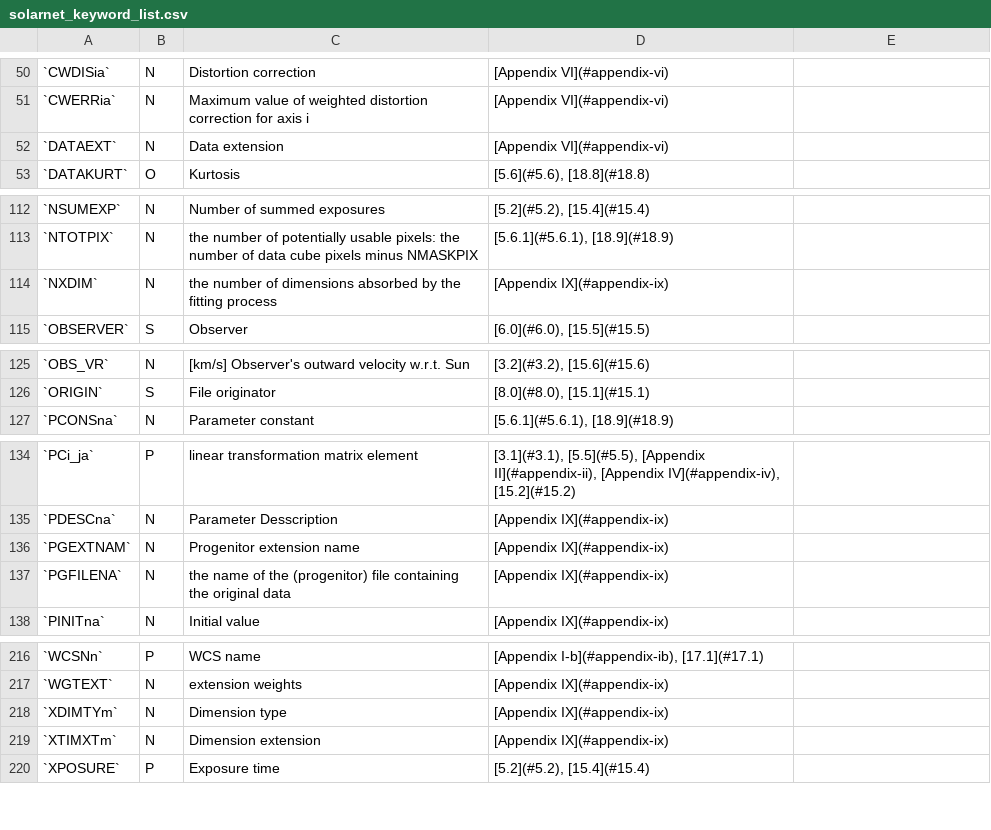
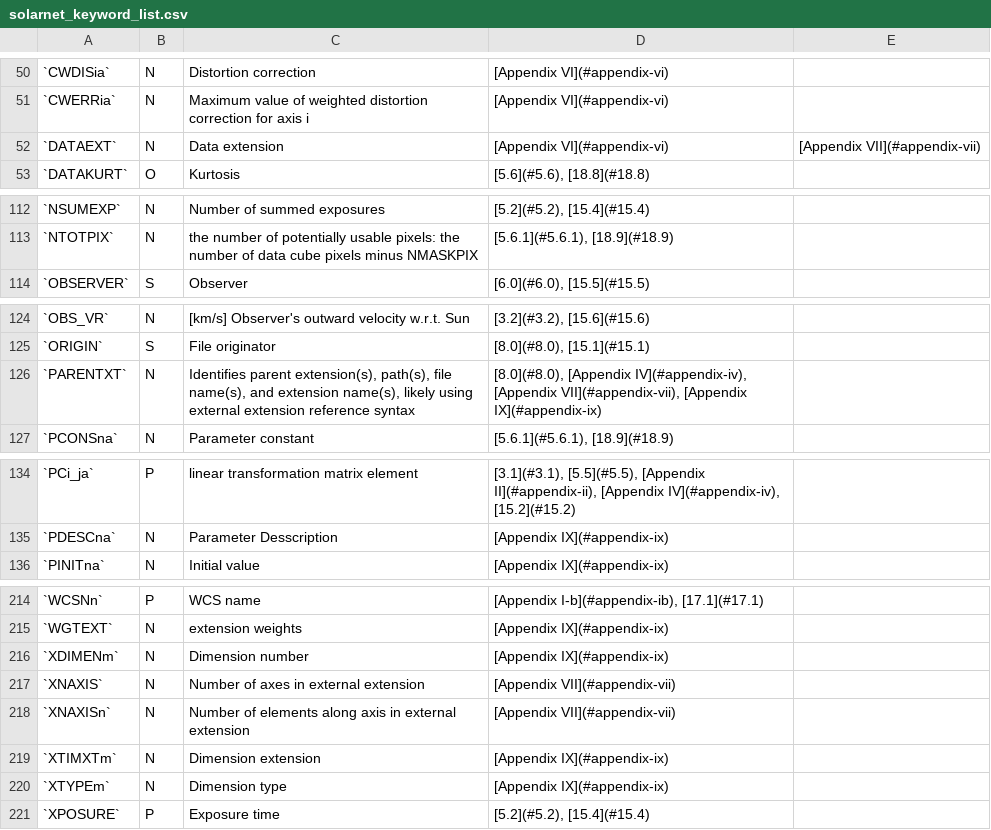
Before and after one commit to IHDE-Alliance/solarnet_metadata, a CSV file: docs/solarnet_keyword_list.csv, drawn as a sheet; only a part is shown, gaps mark what is left out.

Commit message:
Parent extensions (PARENTXT), external extensions, Type P data exemption - use PARENTXT (#23)
* External extensions: use traditional directory structure; strongly encourage placeholder extensions

* File list wildcards: also applies for directories

* Parent extensions (PARENTXT)

* Exempt Type P from most SOLARNET requirements, use PARENTXT/placeholder to INHERIT

* Virtual external extensions introduced, Type P: use only PARENTXT, not PGFILENAM, XDIMXT, etc.

* XTYPEm + XDIMENm describe disappearing coordinate + dimension, respectively

* Update keyword list

```diff
--- a/docs/solarnet_keyword_list.csv
+++ b/docs/solarnet_keyword_list.csv
@@ -51,3 +51,3 @@
 `CWERRia`,N,Maximum value of weighted distortion correction for axis i,[Appendix VI](#appendix-vi)
-`DATAEXT`,N,Data extension,[Appendix VI](#appendix-vi)
+`DATAEXT`,N,Data extension,[Appendix VI](#appendix-vi), [Appendix VII](#appendix-vii)
 `DATAKURT`,O,Kurtosis,"[5.6](#5.6), [18.8](#18.8)"
@@ -113,3 +113,2 @@
 `NTOTPIX`,N,the number of potentially usable pixels: the number of data cube pixels minus NMASKPIX,"[5.6.1](#5.6.1), [18.9](#18.9)"
-`NXDIM`,N,the number of dimensions absorbed by the fitting process,[Appendix IX](#appendix-ix)
 `OBSERVER`,S,Observer,"[6.0](#6.0), [15.5](#15.5)"
@@ -126,2 +125,3 @@
 `ORIGIN`,S,File originator,"[8.0](#8.0), [15.1](#15.1)"
+`PARENTXT`,N,"Identifies parent extension(s), path(s), file name(s), and extension name(s), likely using external extension reference syntax","[8.0](#8.0), [Appendix IV](#appendix-iv), [Appendix VII](#appendix-vii), [Appendix IX](#appendix-ix)"
 `PCONSna`,N,Parameter constant,"[5.6.1](#5.6.1), [18.9](#18.9)"
@@ -135,4 +135,2 @@
 `PDESCna`,N,Parameter Desscription,[Appendix IX](#appendix-ix)
-`PGEXTNAM`,N,Progenitor extension name,[Appendix IX](#appendix-ix)
-`PGFILENA`,N,the name of the (progenitor) file containing the original data,[Appendix IX](#appendix-ix)
 `PINITna`,N,Initial value,[Appendix IX](#appendix-ix)
@@ -217,4 +215,7 @@
 `WGTEXT`,N,extension weights,[Appendix IX](#appendix-ix)
-`XDIMTYm`,N,Dimension type,[Appendix IX](#appendix-ix)
+`XDIMENm`,N,Dimension number,[Appendix IX](#appendix-ix)
+`XNAXIS`,N,Number of axes in external extension,[Appendix VII](#appendix-vii)
+`XNAXISn`,N,Number of elements along axis in external extension,[Appendix VII](#appendix-vii)
 `XTIMXTm`,N,Dimension extension,[Appendix IX](#appendix-ix)
+`XTYPEm`,N,Dimension type,[Appendix IX](#appendix-ix)
 `XPOSURE`,P,Exposure time,"[5.2](#5.2), [15.4](#15.4)"
```
Also changed, not shown: 9 other files.
